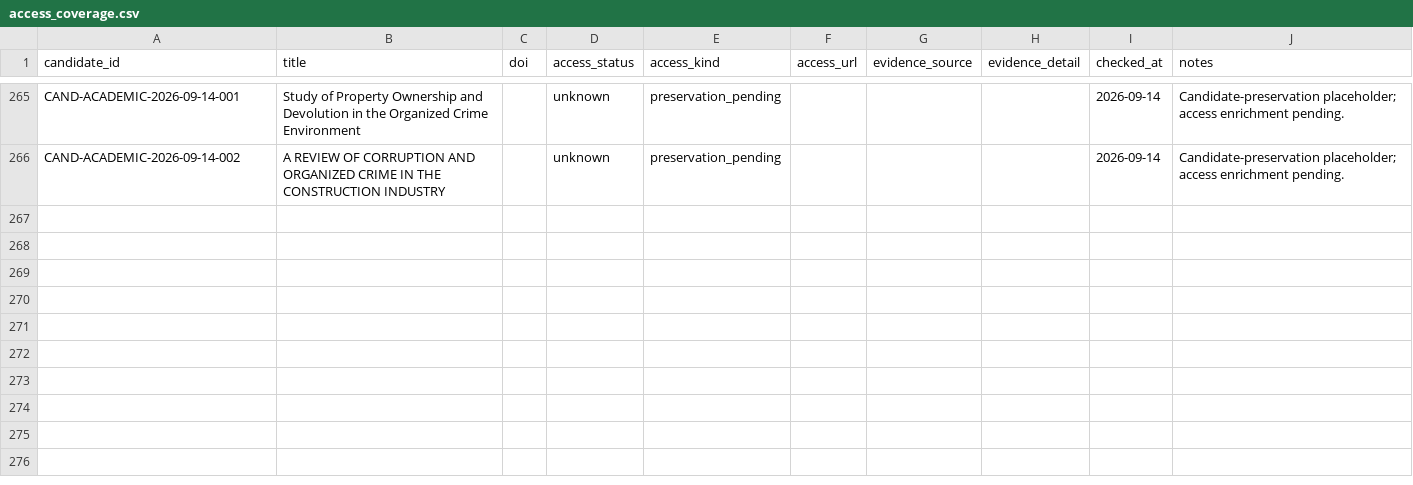
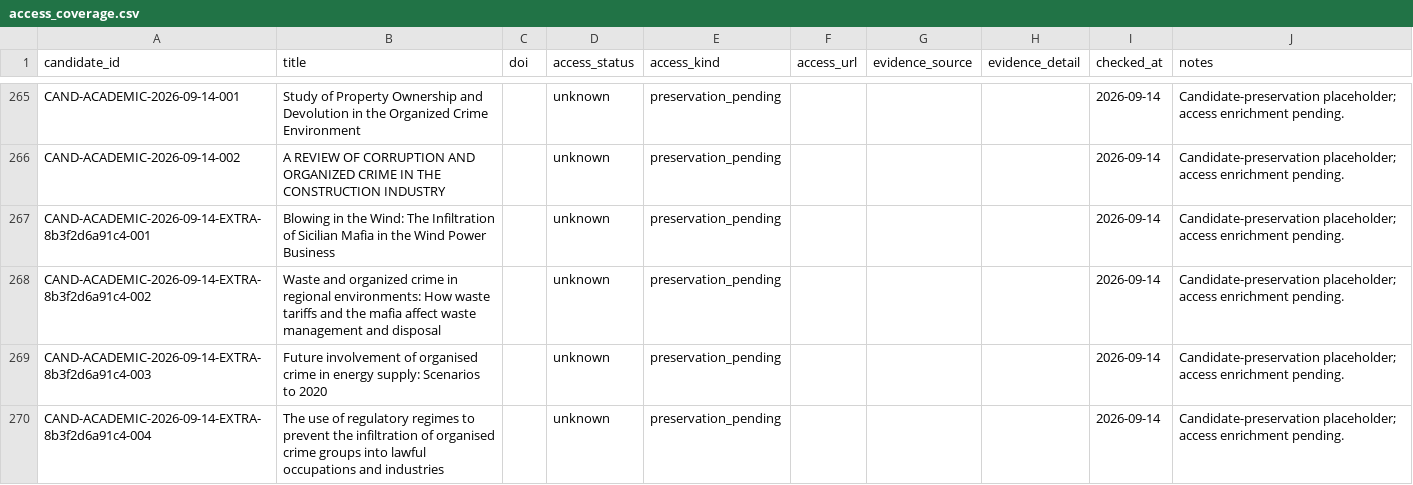
Before and after one commit to colazeta/criminal_infiltration_in_legal_economy_review, a CSV file: data/curation/access_coverage.csv, drawn as a sheet; only a part is shown, gaps mark what is left out.

```diff
--- a/data/curation/access_coverage.csv
+++ b/data/curation/access_coverage.csv
@@ -266 +266,5 @@ CAND-ACADEMIC-2026-09-14-001,Study of Property Ownership and Devolution in the O
 CAND-ACADEMIC-2026-09-14-002,A REVIEW OF CORRUPTION AND ORGANIZED CRIME IN THE CONSTRUCTION INDUSTRY,,unknown,preservation_pending,,,,2026-09-14,Candidate-preservation placeholder; access enrichment pending.
+CAND-ACADEMIC-2026-09-14-EXTRA-8b3f2d6a91c4-001,Blowing in the Wind: The Infiltration of Sicilian Mafia in the Wind Power Business,,unknown,preservation_pending,,,,2026-09-14,Candidate-preservation placeholder; access enrichment pending.
+CAND-ACADEMIC-2026-09-14-EXTRA-8b3f2d6a91c4-002,Waste and organized crime in regional environments: How waste tariffs and the mafia affect waste management and disposal,,unknown,preservation_pending,,,,2026-09-14,Candidate-preservation placeholder; access enrichment pending.
+CAND-ACADEMIC-2026-09-14-EXTRA-8b3f2d6a91c4-003,Future involvement of organised crime in energy supply: Scenarios to 2020,,unknown,preservation_pending,,,,2026-09-14,Candidate-preservation placeholder; access enrichment pending.
+CAND-ACADEMIC-2026-09-14-EXTRA-8b3f2d6a91c4-004,The use of regulatory regimes to prevent the infiltration of organised crime groups into lawful occupations and industries,,unknown,preservation_pending,,,,2026-09-14,Candidate-preservation placeholder; access enrichment pending.
```
Also changed, not shown: data/curation/abstract_coverage.csv, data/curation/retrieval_coverage.csv, 4 other files.
